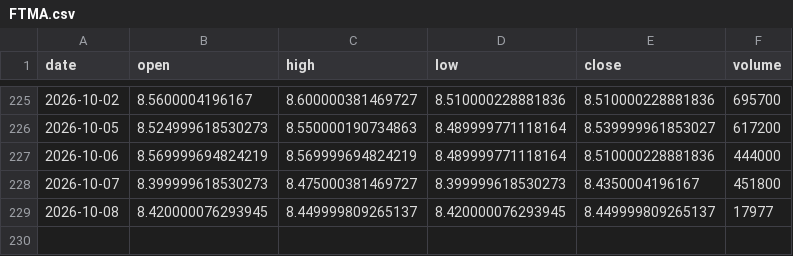
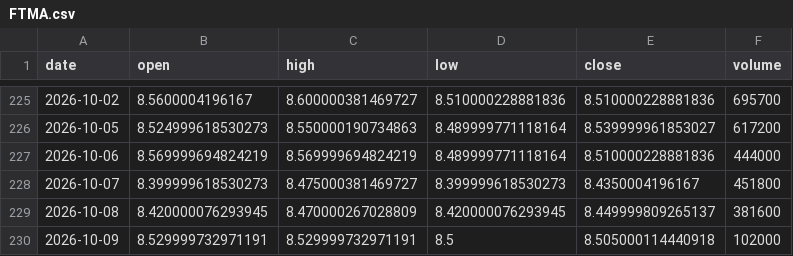
Before and after one commit to aigenmod/munidata, a CSV file: data/FTMA.csv, drawn as a sheet; only a part is shown, gaps mark what is left out.

```diff
--- a/data/FTMA.csv
+++ b/data/FTMA.csv
@@ -228,2 +228,3 @@ date,open,high,low,close,volume
 2026-10-07,8.399999618530273,8.475000381469727,8.399999618530273,8.4350004196167,451800
-2026-10-08,8.420000076293945,8.449999809265137,8.420000076293945,8.449999809265137,17977
+2026-10-08,8.420000076293945,8.470000267028809,8.420000076293945,8.449999809265137,381600
+2026-10-09,8.529999732971191,8.529999732971191,8.5,8.505000114440918,102000
```
Also changed, not shown: data/VMATX.csv, data/fred_DFF_DFEDTAR_DFEDTARU_DFEDTARL.csv, 1 other file.
